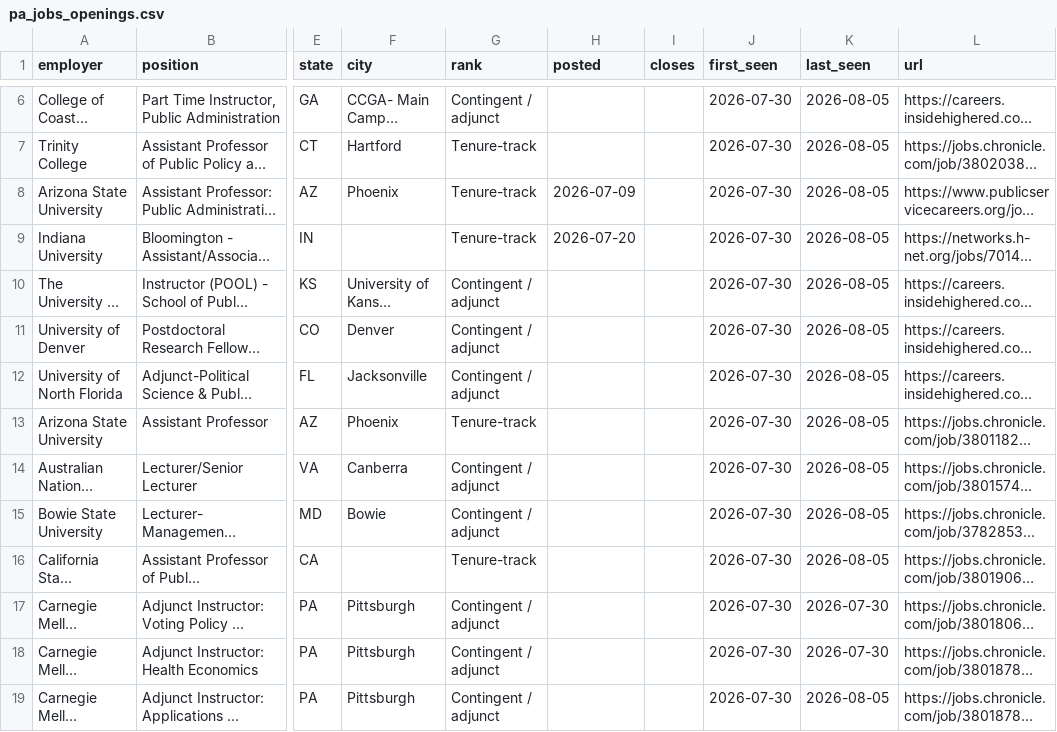
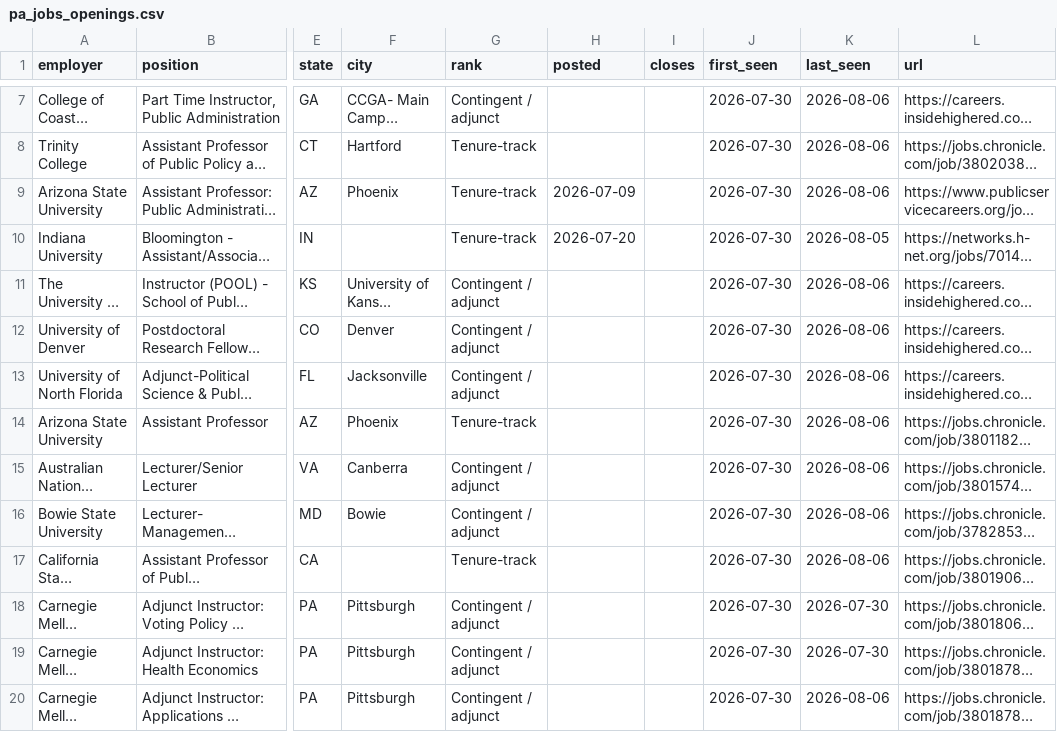
Before and after one commit to scottlangford2/scott_langford, a CSV file: files/pa_jobs_openings.csv, drawn as a sheet; only a part is shown, gaps mark what is left out; long unchanged cells end in …; addresses are those after the commit; the diff covers the shown part only; the diff names each change by its address in the sheet, - before the commit and + after, or states it on an @@ line.

```diff
--- a/files/pa_jobs_openings.csv
+++ b/files/pa_jobs_openings.csv
-K7:K9 (last_seen): 2026-08-05
+K7:K9 (last_seen): 2026-08-06
-K11:K17 (last_seen): 2026-08-05
+K11:K17 (last_seen): 2026-08-06
-K20 (last_seen): 2026-08-05
+K20 (last_seen): 2026-08-06
```
Also changed, not shown: 1 added row and 52 edited cells elsewhere in this file, 2 other files.
